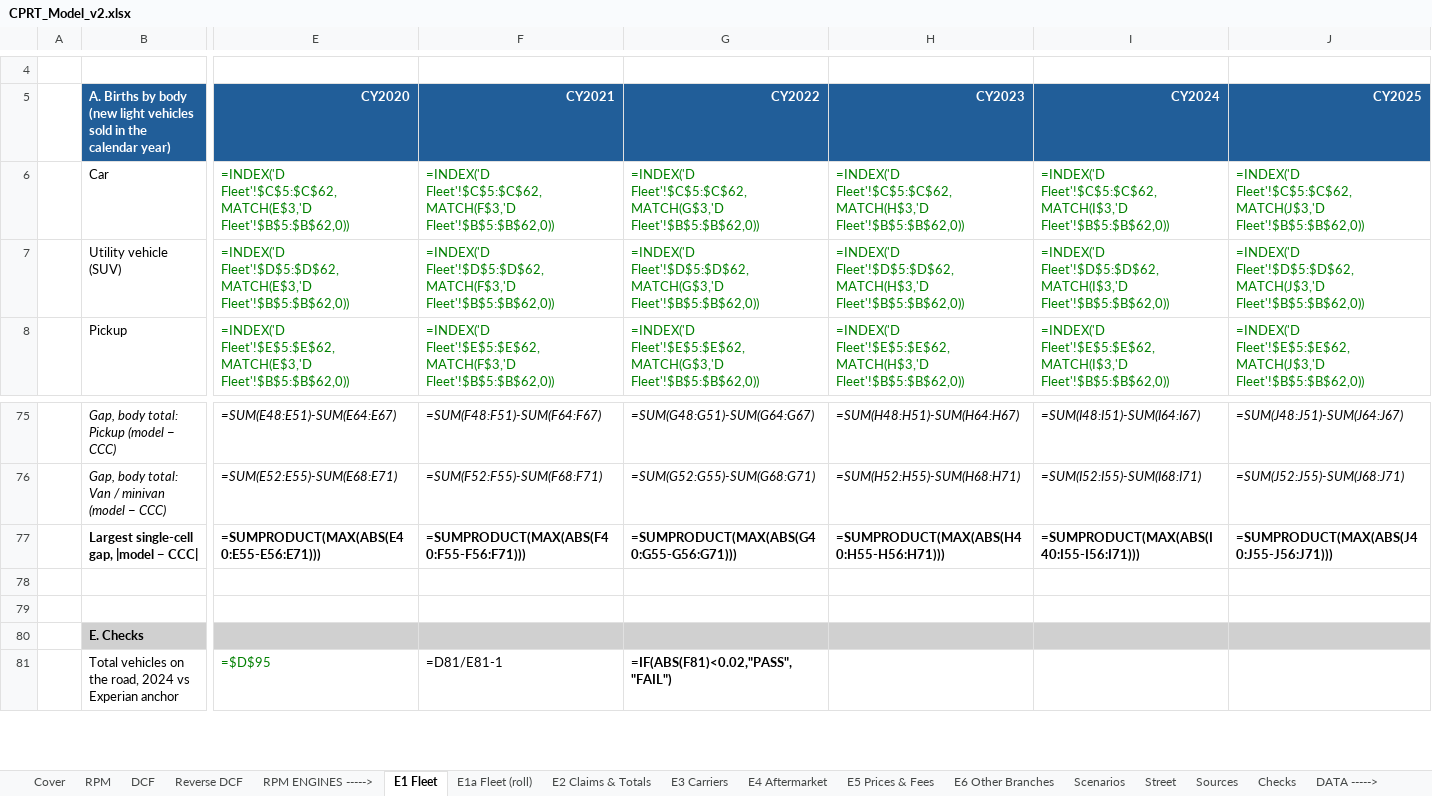
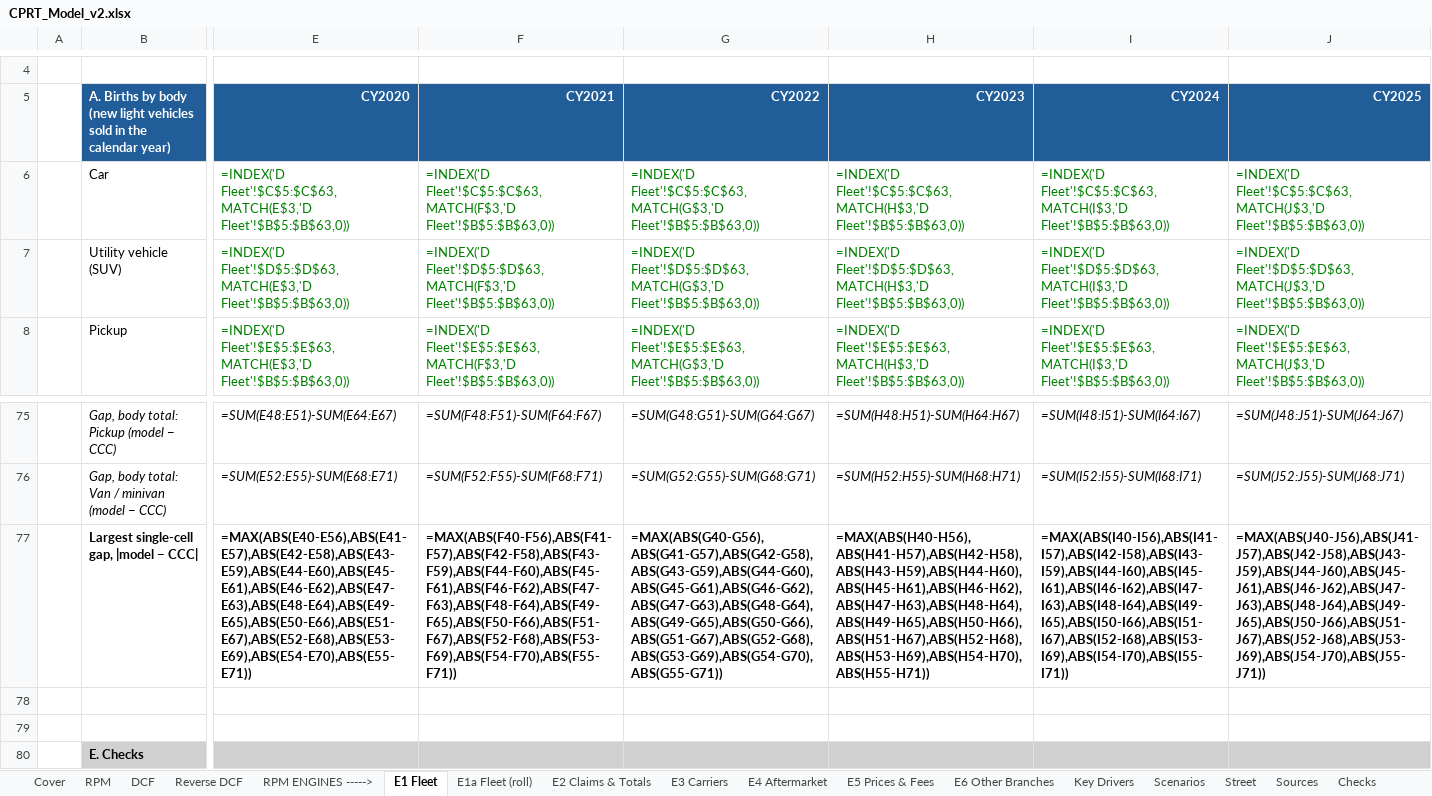
Before and after one commit to potpotman123/cprt-research, an Excel workbook: model/CPRT_Model_v2.xlsx, sheet E1 Fleet, drawn as a sheet; only a part is shown, gaps mark what is left out; the shorter side is filled out with more unchanged rows; values as stored, in another font and other column widths than the file's, no borders; formulas without a stored value are shown as written; the diff covers the shown part only; the diff names each change by its address in the sheet, - before the commit and + after, or states it on an @@ line.

```diff
--- a/model/CPRT_Model_v2.xlsx (sheet E1 Fleet)
+++ b/model/CPRT_Model_v2.xlsx (sheet E1 Fleet)
+sheet tab: Key Drivers
-E6: =INDEX('D Fleet'!$C$5:$C$62,MATCH(E$3,'D Fleet'!$B$5:$B$62,0))
+E6: =INDEX('D Fleet'!$C$5:$C$63,MATCH(E$3,'D Fleet'!$B$5:$B$63,0))
-F6: =INDEX('D Fleet'!$C$5:$C$62,MATCH(F$3,'D Fleet'!$B$5:$B$62,0))
+F6: =INDEX('D Fleet'!$C$5:$C$63,MATCH(F$3,'D Fleet'!$B$5:$B$63,0))
-G6: =INDEX('D Fleet'!$C$5:$C$62,MATCH(G$3,'D Fleet'!$B$5:$B$62,0))
+G6: =INDEX('D Fleet'!$C$5:$C$63,MATCH(G$3,'D Fleet'!$B$5:$B$63,0))
-H6: =INDEX('D Fleet'!$C$5:$C$62,MATCH(H$3,'D Fleet'!$B$5:$B$62,0))
+H6: =INDEX('D Fleet'!$C$5:$C$63,MATCH(H$3,'D Fleet'!$B$5:$B$63,0))
-I6: =INDEX('D Fleet'!$C$5:$C$62,MATCH(I$3,'D Fleet'!$B$5:$B$62,0))
+I6: =INDEX('D Fleet'!$C$5:$C$63,MATCH(I$3,'D Fleet'!$B$5:$B$63,0))
-J6: =INDEX('D Fleet'!$C$5:$C$62,MATCH(J$3,'D Fleet'!$B$5:$B$62,0))
+J6: =INDEX('D Fleet'!$C$5:$C$63,MATCH(J$3,'D Fleet'!$B$5:$B$63,0))
-E7: =INDEX('D Fleet'!$D$5:$D$62,MATCH(E$3,'D Fleet'!$B$5:$B$62,0))
+E7: =INDEX('D Fleet'!$D$5:$D$63,MATCH(E$3,'D Fleet'!$B$5:$B$63,0))
-F7: =INDEX('D Fleet'!$D$5:$D$62,MATCH(F$3,'D Fleet'!$B$5:$B$62,0))
+F7: =INDEX('D Fleet'!$D$5:$D$63,MATCH(F$3,'D Fleet'!$B$5:$B$63,0))
-G7: =INDEX('D Fleet'!$D$5:$D$62,MATCH(G$3,'D Fleet'!$B$5:$B$62,0))
+G7: =INDEX('D Fleet'!$D$5:$D$63,MATCH(G$3,'D Fleet'!$B$5:$B$63,0))
-H7: =INDEX('D Fleet'!$D$5:$D$62,MATCH(H$3,'D Fleet'!$B$5:$B$62,0))
+H7: =INDEX('D Fleet'!$D$5:$D$63,MATCH(H$3,'D Fleet'!$B$5:$B$63,0))
-I7: =INDEX('D Fleet'!$D$5:$D$62,MATCH(I$3,'D Fleet'!$B$5:$B$62,0))
+I7: =INDEX('D Fleet'!$D$5:$D$63,MATCH(I$3,'D Fleet'!$B$5:$B$63,0))
-J7: =INDEX('D Fleet'!$D$5:$D$62,MATCH(J$3,'D Fleet'!$B$5:$B$62,0))
+J7: =INDEX('D Fleet'!$D$5:$D$63,MATCH(J$3,'D Fleet'!$B$5:$B$63,0))
-E8: =INDEX('D Fleet'!$E$5:$E$62,MATCH(E$3,'D Fleet'!$B$5:$B$62,0))
+E8: =INDEX('D Fleet'!$E$5:$E$63,MATCH(E$3,'D Fleet'!$B$5:$B$63,0))
-F8: =INDEX('D Fleet'!$E$5:$E$62,MATCH(F$3,'D Fleet'!$B$5:$B$62,0))
+F8: =INDEX('D Fleet'!$E$5:$E$63,MATCH(F$3,'D Fleet'!$B$5:$B$63,0))
-G8: =INDEX('D Fleet'!$E$5:$E$62,MATCH(G$3,'D Fleet'!$B$5:$B$62,0))
+G8: =INDEX('D Fleet'!$E$5:$E$63,MATCH(G$3,'D Fleet'!$B$5:$B$63,0))
-H8: =INDEX('D Fleet'!$E$5:$E$62,MATCH(H$3,'D Fleet'!$B$5:$B$62,0))
+H8: =INDEX('D Fleet'!$E$5:$E$63,MATCH(H$3,'D Fleet'!$B$5:$B$63,0))
-I8: =INDEX('D Fleet'!$E$5:$E$62,MATCH(I$3,'D Fleet'!$B$5:$B$62,0))
+I8: =INDEX('D Fleet'!$E$5:$E$63,MATCH(I$3,'D Fleet'!$B$5:$B$63,0))
-J8: =INDEX('D Fleet'!$E$5:$E$62,MATCH(J$3,'D Fleet'!$B$5:$B$62,0))
+J8: =INDEX('D Fleet'!$E$5:$E$63,MATCH(J$3,'D Fleet'!$B$5:$B$63,0))
-E77: =SUMPRODUCT(MAX(ABS(E40:E55-E56:E71)))
+E77: =MAX(ABS(E40-E56),ABS(E41-E57),ABS(E42-E58),ABS(E43-E59),ABS(E44-E60),ABS(E45-E61),ABS(E46-E62),ABS(E47-E63),ABS(E48-E64),ABS(E49-E65),ABS(E50-E66),ABS(E51-E67),ABS(E52-E68),ABS(E53-E69),ABS(E54-E70),ABS(E55-E71))
-F77: =SUMPRODUCT(MAX(ABS(F40:F55-F56:F71)))
+F77: =MAX(ABS(F40-F56),ABS(F41-F57),ABS(F42-F58),ABS(F43-F59),ABS(F44-F60),ABS(F45-F61),ABS(F46-F62),ABS(F47-F63),ABS(F48-F64),ABS(F49-F65),ABS(F50-F66),ABS(F51-F67),ABS(F52-F68),ABS(F53-F69),ABS(F54-F70),ABS(F55-F71))
-G77: =SUMPRODUCT(MAX(ABS(G40:G55-G56:G71)))
+G77: =MAX(ABS(G40-G56),ABS(G41-G57),ABS(G42-G58),ABS(G43-G59),ABS(G44-G60),ABS(G45-G61),ABS(G46-G62),ABS(G47-G63),ABS(G48-G64),ABS(G49-G65),ABS(G50-G66),ABS(G51-G67),ABS(G52-G68),ABS(G53-G69),ABS(G54-G70),ABS(G55-G71))
-H77: =SUMPRODUCT(MAX(ABS(H40:H55-H56:H71)))
+H77: =MAX(ABS(H40-H56),ABS(H41-H57),ABS(H42-H58),ABS(H43-H59),ABS(H44-H60),ABS(H45-H61),ABS(H46-H62),ABS(H47-H63),ABS(H48-H64),ABS(H49-H65),ABS(H50-H66),ABS(H51-H67),ABS(H52-H68),ABS(H53-H69),ABS(H54-H70),ABS(H55-H71))
-I77: =SUMPRODUCT(MAX(ABS(I40:I55-I56:I71)))
+I77: =MAX(ABS(I40-I56),ABS(I41-I57),ABS(I42-I58),ABS(I43-I59),ABS(I44-I60),ABS(I45-I61),ABS(I46-I62),ABS(I47-I63),ABS(I48-I64),ABS(I49-I65),ABS(I50-I66),ABS(I51-I67),ABS(I52-I68),ABS(I53-I69),ABS(I54-I70),ABS(I55-I71))
-J77: =SUMPRODUCT(MAX(ABS(J40:J55-J56:J71)))
+J77: =MAX(ABS(J40-J56),ABS(J41-J57),ABS(J42-J58),ABS(J43-J59),ABS(J44-J60),ABS(J45-J61),ABS(J46-J62),ABS(J47-J63),ABS(J48-J64),ABS(J49-J65),ABS(J50-J66),ABS(J51-J67),ABS(J52-J68),ABS(J53-J69),ABS(J54-J70),ABS(J55-J71))
```
Also changed, not shown: 23 edited cells elsewhere in this sheet, sheet E1a Fleet (roll), sheet D Fleet, 4 other files.
